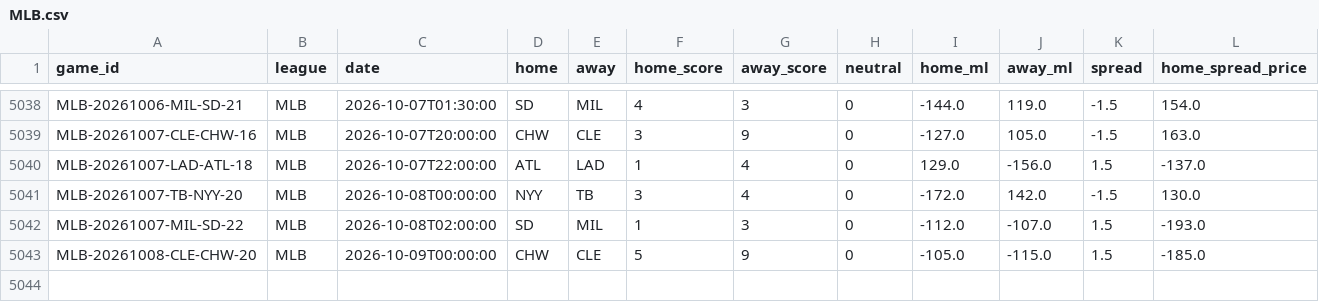
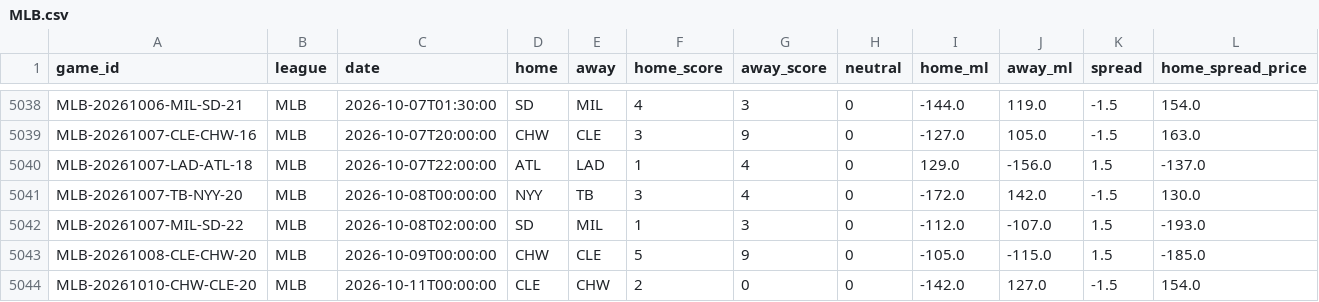
Before and after one commit to ElRico64/AlgoTradingBot, a CSV file: data/history/MLB.csv, drawn as a sheet; only a part is shown, gaps mark what is left out; rows hold the shown columns only; the diff names each change by its address in the sheet, - before the commit and + after, or states it on an @@ line.

```diff
--- a/data/history/MLB.csv
+++ b/data/history/MLB.csv
+row 5044: MLB-20261010-CHW-CLE-20 | MLB | 2026-10-11T00:00:00 | CLE | CHW | 2 | 0 | 0 | -142.0 | 127.0 | -1.5 | 154.0
```
Also changed, not shown: data/history/NHL.csv, 4 other files.
